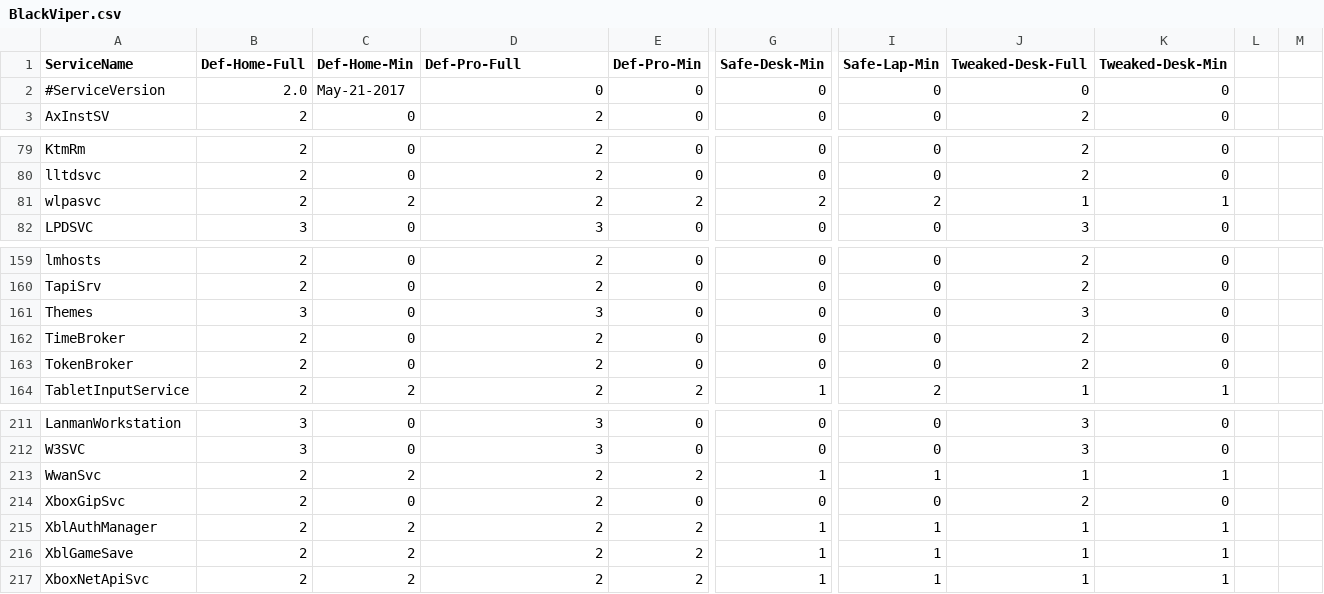
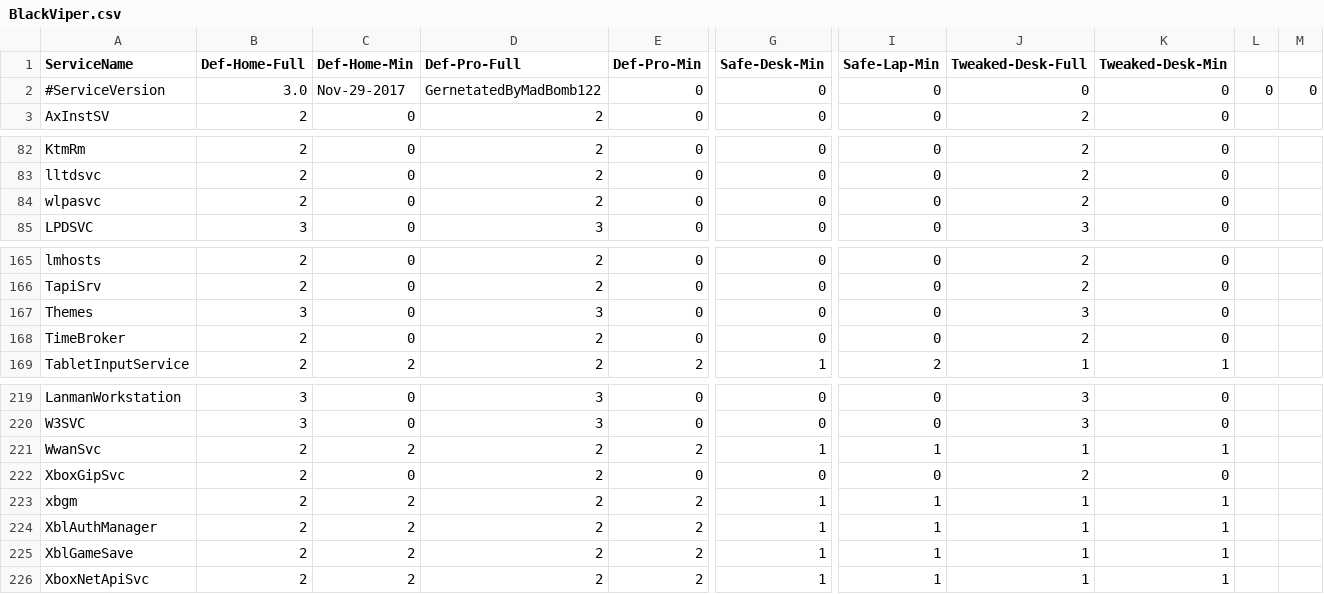
Before and after one commit to madbomb122/BlackViperScript, a CSV file: BlackViper.csv, drawn as a sheet; only a part is shown, gaps mark what is left out; addresses are those after the commit; rows hold the shown columns only; the diff covers the shown part only; the diff names each change by its address in the sheet, - before the commit and + after, or states it on an @@ line.

```diff
--- a/BlackViper.csv
+++ b/BlackViper.csv
-B2 (Def-Home-Full): 2.0
+B2 (Def-Home-Full): 3.0
-C2 (Def-Home-Min): May-21-2017
+C2 (Def-Home-Min): Nov-29-2017
-D2 (Def-Pro-Full): 0
+D2 (Def-Pro-Full): GernetatedByMadBomb122
-L2: (empty)
+L2: 0
-M2: (empty)
+M2: 0
-C84 (Def-Home-Min): 2
+C84 (Def-Home-Min): 0
-E84 (Def-Pro-Min): 2
+E84 (Def-Pro-Min): 0
-G84 (Safe-Desk-Min): 2
+G84 (Safe-Desk-Min): 0
-I84 (Safe-Lap-Min): 2
+I84 (Safe-Lap-Min): 0
-J84 (Tweaked-Desk-Full): 1
+J84 (Tweaked-Desk-Full): 2
-K84 (Tweaked-Desk-Min): 1
+K84 (Tweaked-Desk-Min): 0
@@ row 163 moved to row 180: TokenBroker @@
+row 223: xbgm | 2 | 2 | 2 | 2 | 1 | 1 | 1 | 1
```
Also changed, not shown: 9 added rows and 1 removed row elsewhere in this file.
